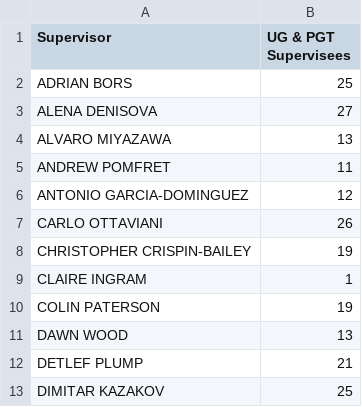
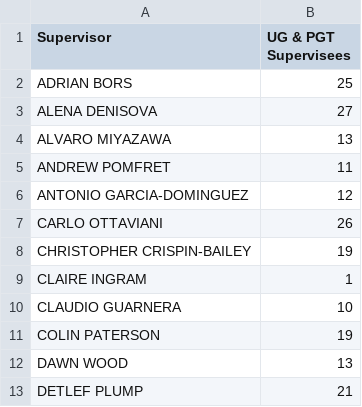
Before and after one commit to IainBate/workload-model, a CSV file: data/pastoral_load.csv, drawn as a sheet; only a part is shown; the shorter side is filled out with more unchanged rows.

Commit message:
chore: auto-commit after tool use at 2026-09-04 10:02:27

```diff
--- a/data/pastoral_load.csv
+++ b/data/pastoral_load.csv
@@ -9,2 +9,3 @@ CHRISTOPHER CRISPIN-BAILEY,19
 CLAIRE INGRAM,1
+CLAUDIO GUARNERA,10
 COLIN PATERSON,19
```
